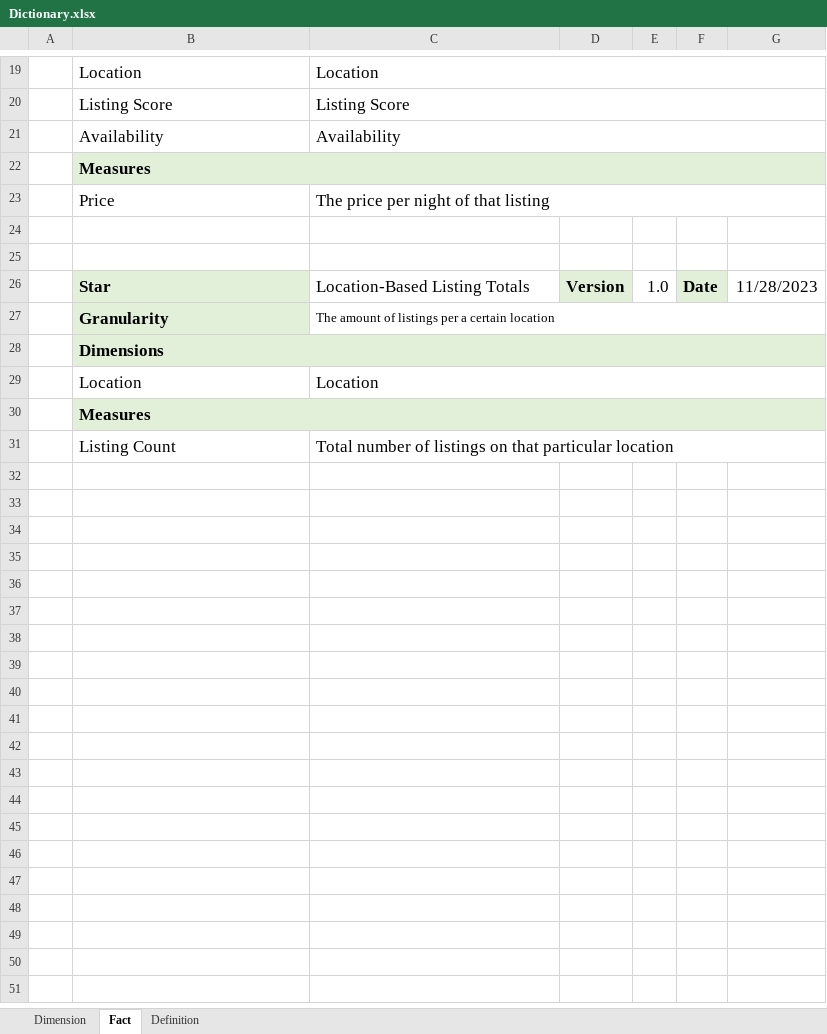
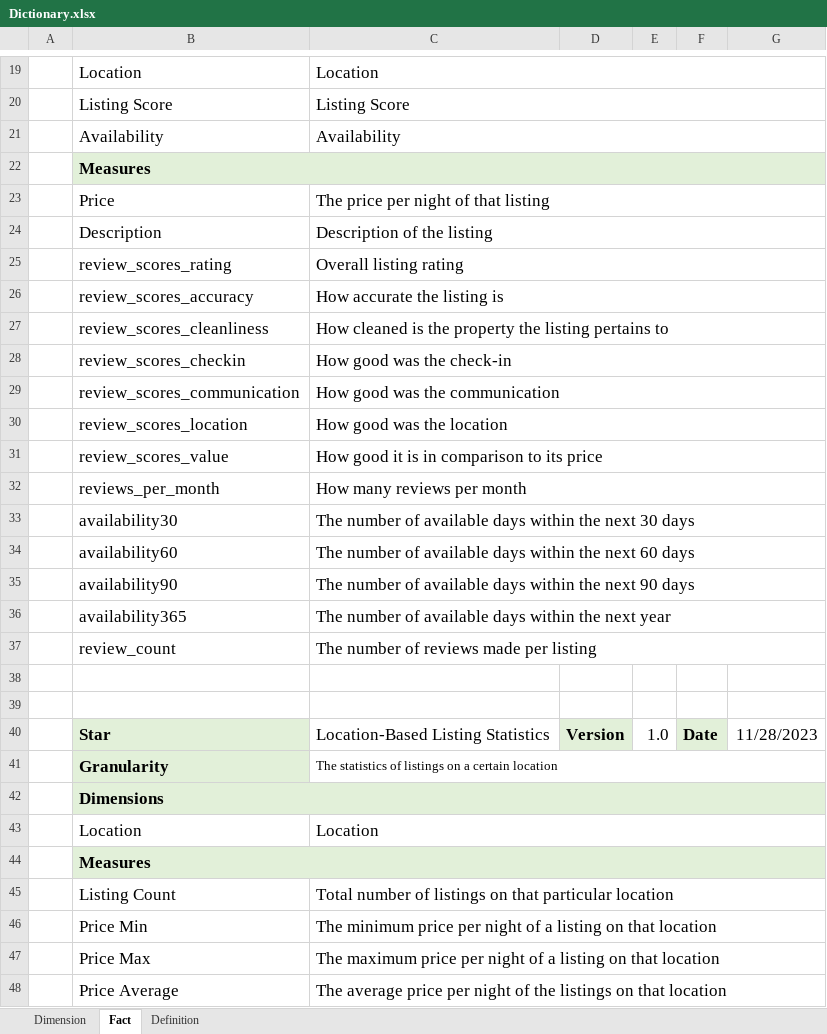
Before and after one commit to diogof19/AID-PROJ, an Excel workbook: Dictionary.xlsx, sheet Fact, drawn as a sheet; only a part is shown, gaps mark what is left out; values as stored, in another font and other column widths than the file's, no borders; addresses are those after the commit; the diff covers the shown part only; the diff names each change by its address in the sheet, - before the commit and + after, or states it on an @@ line.

```diff
--- a/Dictionary.xlsx (sheet Fact)
+++ b/Dictionary.xlsx (sheet Fact)
+row 24:  | Description | Description of the listing
+row 25:  | review_scores_rating | Overall listing rating
+row 26:  | review_scores_accuracy | How accurate the listing is
+row 27:  | review_scores_cleanliness | How cleaned is the property the listing pertains to
+row 28:  | review_scores_checkin | How good was the check-in
+row 29:  | review_scores_communication | How good was the communication
+row 30:  | review_scores_location | How good was the location
+row 31:  | review_scores_value | How good it is in comparison to its price
+row 32:  | reviews_per_month | How many reviews per month
+row 33:  | availability30 | The number of available days within the next 30 days
+row 34:  | availability60 | The number of available days within the next 60 days
+row 35:  | availability90 | The number of available days within the next 90 days
+row 36:  | availability365 | The number of available days within the next year
+row 37:  | review_count | The number of reviews made per listing
-C40: Location-Based Listing Totals
+C40: Location-Based Listing Statistics
-C41: The amount of listings per a certain…
+C41: The statistics of listings on a certain…
+row 46:  | Price Min | The minimum price per night of a listing on that location
+row 47:  | Price Max | The maximum price per night of a listing on that location
+row 48:  | Price Average | The average price per night of the listings on that location
```
Also changed, not shown: 1 added row, 1 removed row and 1 edited cell elsewhere in this sheet, sheet Dimension.
